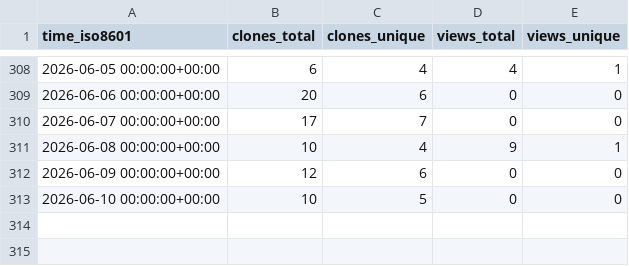
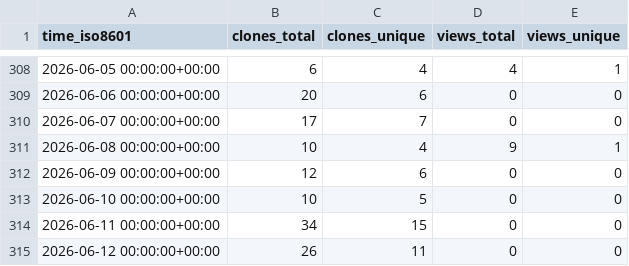
Before and after one commit to jbrzensk/rockfish_helpers, a CSV file: jbrzensk/rockfish_helpers/ghrs-data/views_clones_aggregate.csv, drawn as a sheet; only a part is shown, gaps mark what is left out; the diff names each change by its address in the sheet, - before the commit and + after, or states it on an @@ line.

```diff
--- a/jbrzensk/rockfish_helpers/ghrs-data/views_clones_aggregate.csv
+++ b/jbrzensk/rockfish_helpers/ghrs-data/views_clones_aggregate.csv
+row 314: 2026-06-11 00:00:00+00:00 | 34 | 15 | 0 | 0
+row 315: 2026-06-12 00:00:00+00:00 | 26 | 11 | 0 | 0
```
Also changed, not shown: 1 other file.
